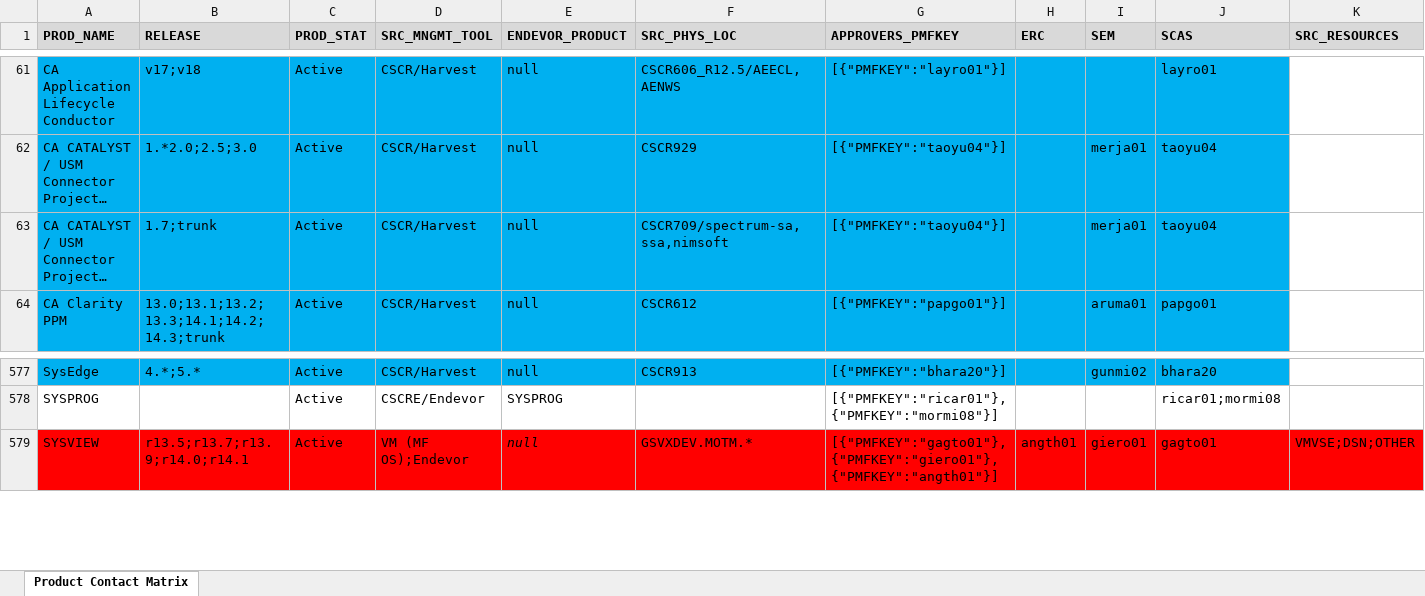
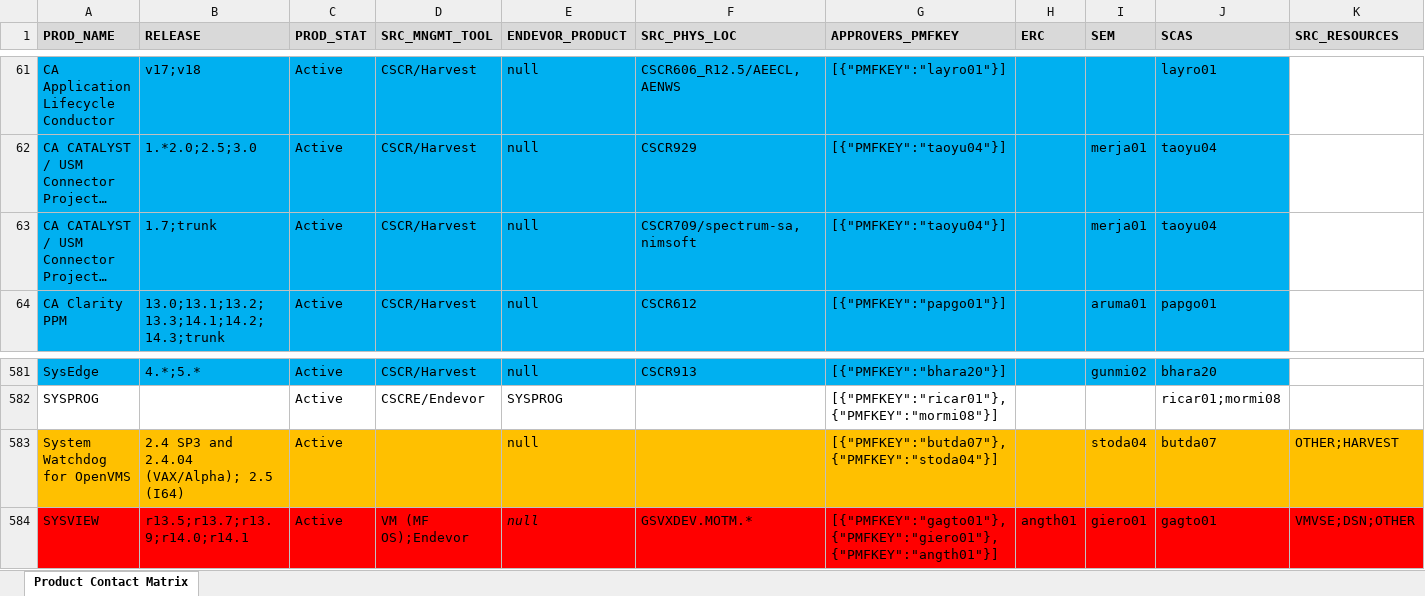
Before and after one commit to morjo02jm/SCM-Attestation-Common-LDAP, an Excel workbook: commonldap/SourceMinder_Product_Contacts.xlsx, sheet Product Contact Matrix, drawn as a sheet; only a part is shown, gaps mark what is left out; long unchanged cells end in …; values as stored, in another font and other column widths than the file's, no borders; rows hold the shown columns only; the diff covers the shown part only; the diff names each change by its address in the sheet, - before the commit and + after, or states it on an @@ line.

Commit message:
US353304 Update Product Contact files

```diff
--- a/commonldap/SourceMinder_Product_Contacts.xlsx (sheet Product Contact Matrix)
+++ b/commonldap/SourceMinder_Product_Contacts.xlsx (sheet Product Contact Matrix)
-F63 (SRC_PHYS_LOC): CSCR709/spectrum-sa,ssa,nimsoft
+F63 (SRC_PHYS_LOC): CSCR709/spectrum-sa,nimsoft
+row 583: System Watchdog for OpenVMS | 2.4 SP3 and 2.4.04 (VAX/Alpha); 2.5 (I64) | Active |  | null |  | [{"PMFKEY":"butda07"},{"PMFKEY":"stoda04"}] |  | stoda04 | butda07 | OTHER;HARVEST
```
Also changed, not shown: 5 added rows and 4 edited cells elsewhere in this sheet, 1 other file.
